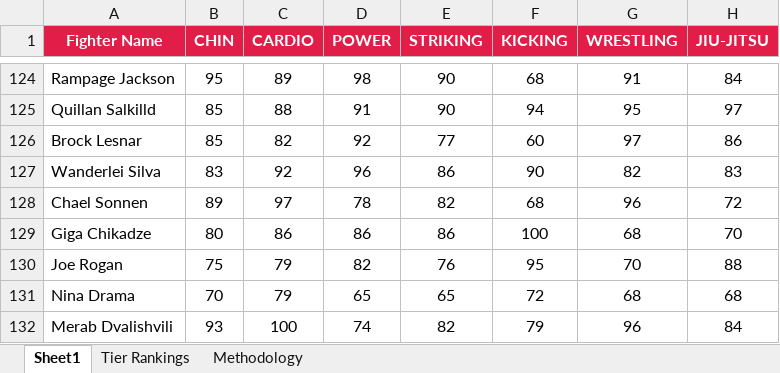
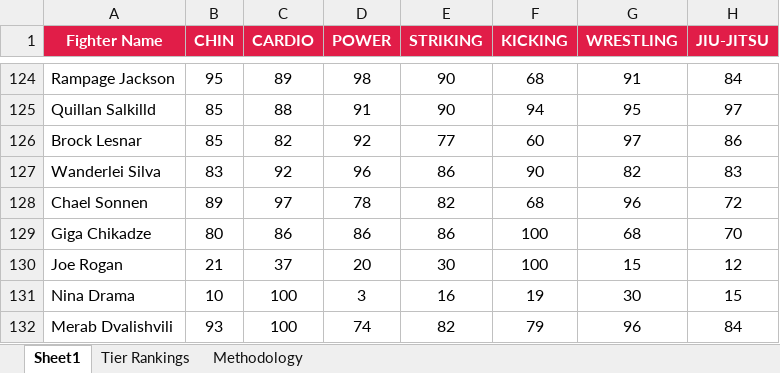
Before and after one commit to L360S/ppro, an Excel workbook: site/statindexs/Ratings.xlsx, sheet Sheet1, drawn as a sheet; only a part is shown, gaps mark what is left out; values as stored, in another font and other column widths than the file's, no borders; conditional formats and table styles not drawn; the diff names each change by its address in the sheet, - before the commit and + after, or states it on an @@ line.

```diff
--- a/site/statindexs/Ratings.xlsx (sheet Sheet1)
+++ b/site/statindexs/Ratings.xlsx (sheet Sheet1)
-B130 (CHIN): 75
+B130 (CHIN): 21
-C130 (CARDIO): 79
+C130 (CARDIO): 37
-D130 (POWER): 82
+D130 (POWER): 20
-E130 (STRIKING): 76
+E130 (STRIKING): 30
-F130 (KICKING): 95
+F130 (KICKING): 100
-G130 (WRESTLING): 70
+G130 (WRESTLING): 15
-H130 (JIU-JITSU): 88
+H130 (JIU-JITSU): 12
-B131 (CHIN): 70
+B131 (CHIN): 10
-C131 (CARDIO): 79
+C131 (CARDIO): 100
-D131 (POWER): 65
+D131 (POWER): 3
-E131 (STRIKING): 65
+E131 (STRIKING): 16
-F131 (KICKING): 72
+F131 (KICKING): 19
-G131 (WRESTLING): 68
+G131 (WRESTLING): 30
-H131 (JIU-JITSU): 68
+H131 (JIU-JITSU): 15
```
Also changed, not shown: 1 other file.
